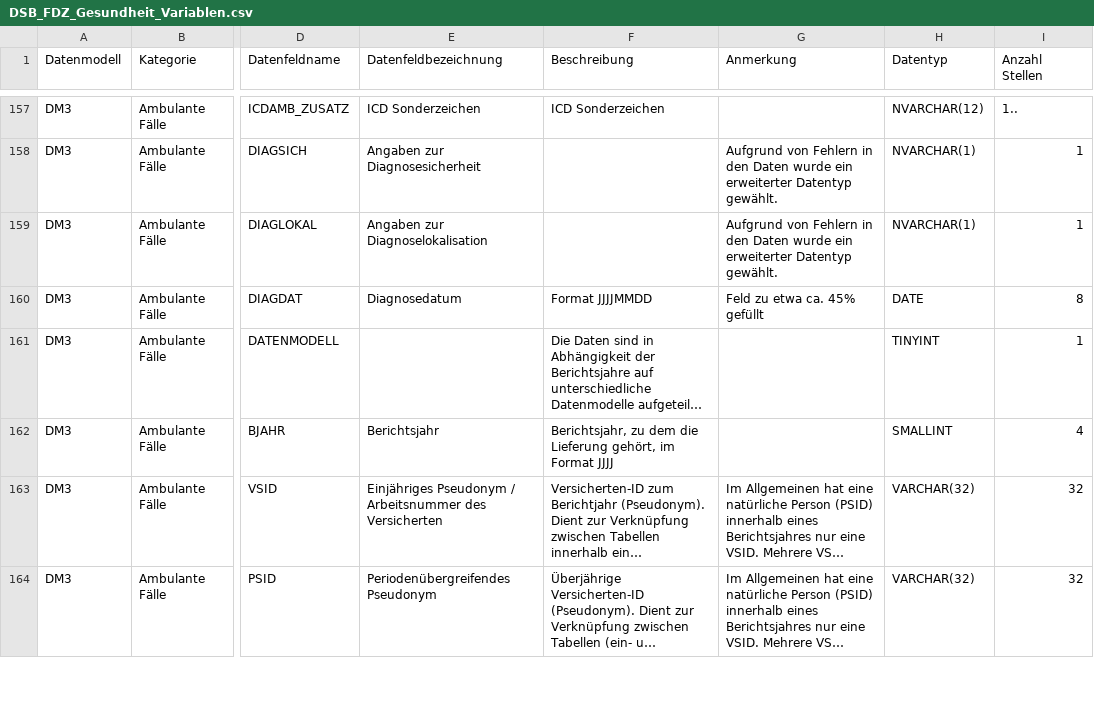
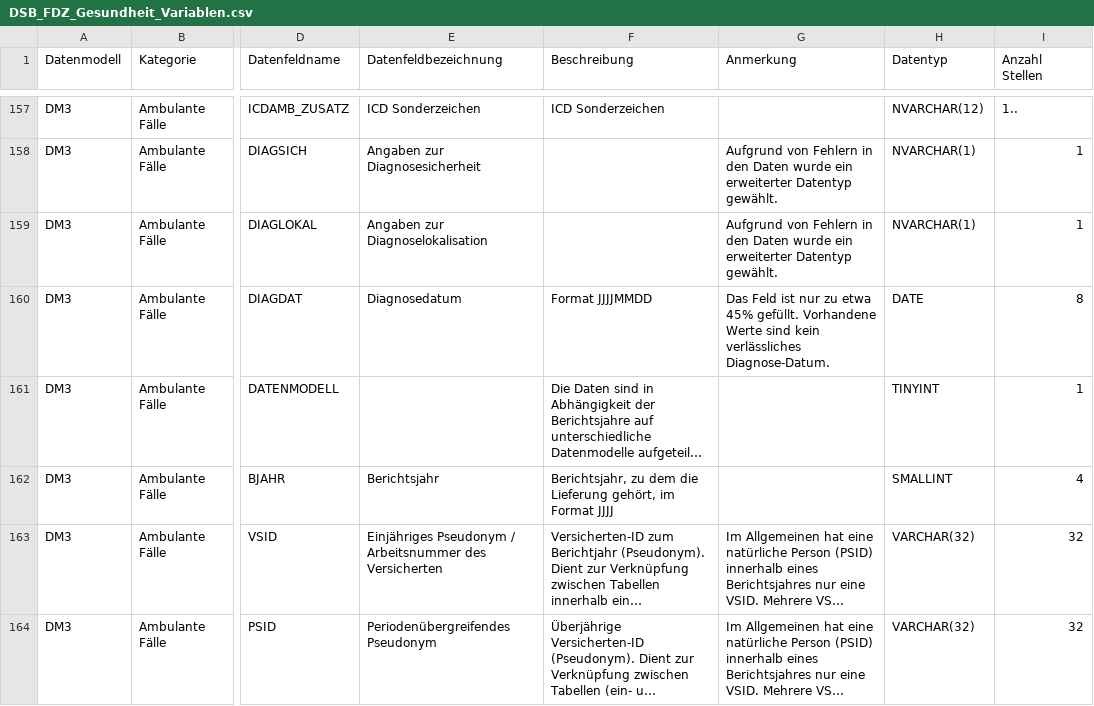
Before and after one commit to FDZ-Gesundheit/datensatzbeschreibung_fdz_gesundheit, a CSV file: DSB_FDZ_Gesundheit_Variablen.csv, drawn as a sheet; only a part is shown, gaps mark what is left out; long unchanged cells end in …; the diff names each change by its address in the sheet, - before the commit and + after, or states it on an @@ line.

Commit message:
update to Version 0.2.5
HtmlDsb adjusted to new FdzGesundheit-WebSite: "https://www.forschungsdatenzentrum-gesundheit.de/faq" -> "https://www.forschungsdatenzentrum-gesundheit.de/infoportal/faqs"; Text "DaTraV" entfernt; Link to public Confluence "https://confluence.forschungsdatenzentrum-gesundheit.de/spaces/TTS/pages/130287078/Forschungsdatenzentrum+Home" added;

```diff
--- a/DSB_FDZ_Gesundheit_Variablen.csv
+++ b/DSB_FDZ_Gesundheit_Variablen.csv
-G160 (Anmerkung): Feld zu etwa ca. 45% gefüllt
+G160 (Anmerkung): Das Feld ist nur zu etwa 45% gefüllt. Vorhandene Werte sind kein verlässliches Diagnose-Datum.
```
Also changed, not shown: 1 other file.
